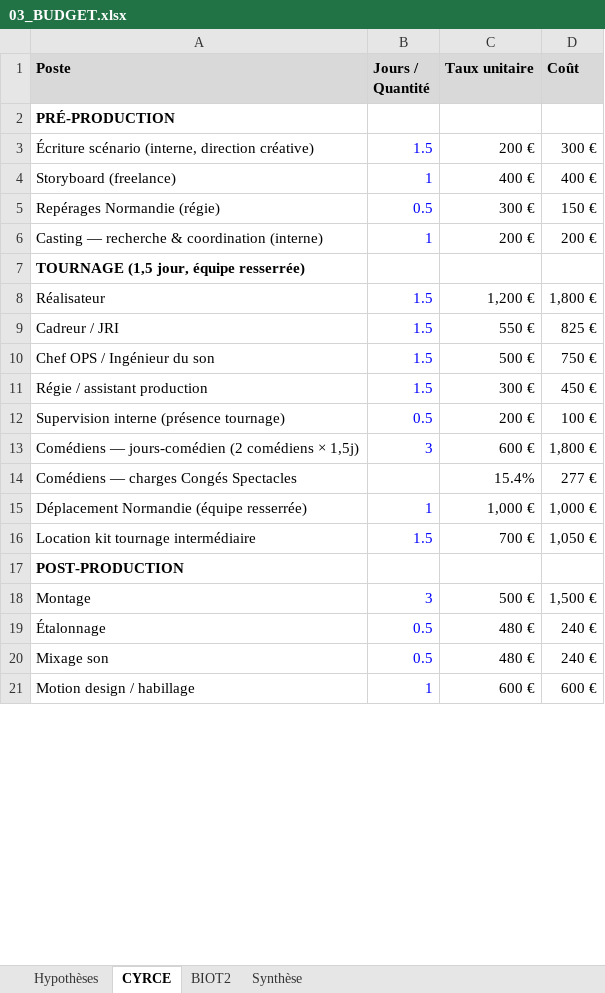
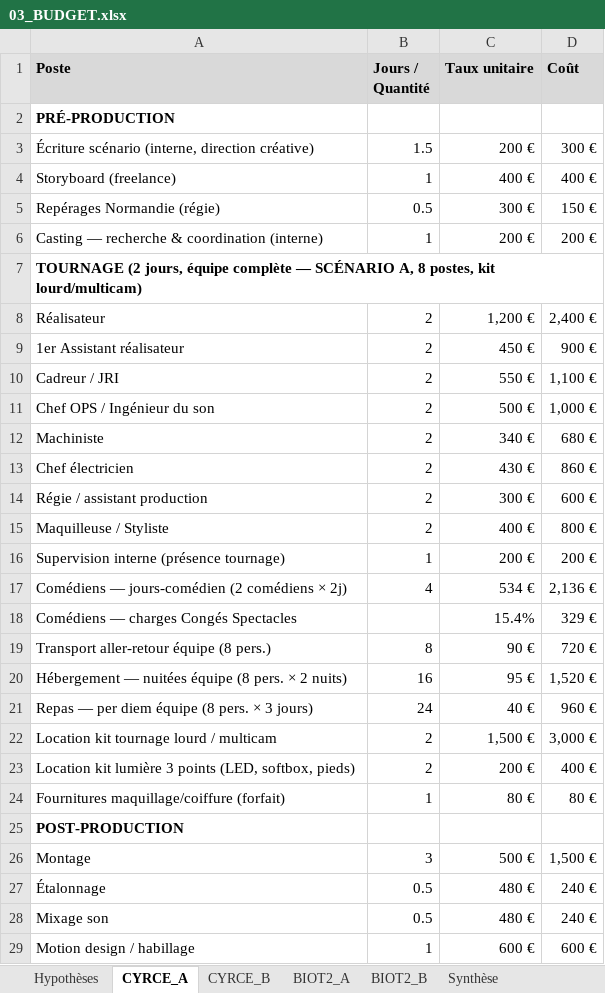
Before and after one commit to RealCoolclint/cellule-video-ao, an Excel workbook: ao/cyrce-biot2-normandie/03_BUDGET.xlsx, sheet CYRCE_A, drawn as a sheet; only a part is shown; values as stored, in another font and other column widths than the file's, no borders; removed rows and columns are numbered as before the commit, all else as after; the diff covers the shown part only; the diff names each change by its address in the sheet, - before the commit and + after, or states it on an @@ line.

Commit message:
AO CYRCE/BIOT2 : maquilleuse/styliste (Scénario A), fichier Excel avec valeurs recalculées

```diff
--- a/ao/cyrce-biot2-normandie/03_BUDGET.xlsx (sheet CYRCE_A)
+++ b/ao/cyrce-biot2-normandie/03_BUDGET.xlsx (sheet CYRCE_A)
-sheet tab: CYRCE
+sheet tab: CYRCE_A
-sheet tab: BIOT2
+sheet tab: CYRCE_B
+sheet tab: BIOT2_A
+sheet tab: BIOT2_B
-B3:B6 text colour: #0000FF
+B3:B6 text colour: black
-A7 (Poste): TOURNAGE (1,5 jour, équipe resserrée)
+A7 (Poste): TOURNAGE (2 jours, équipe complète — SCÉNARIO A, 8 postes, kit lourd/multicam)
-B8 (Jours / Quantité): 1.5
+B8 (Jours / Quantité): 2
-B8 text colour: #0000FF
+B8 text colour: black
-D8 (Coût): 1,800 €
+D8 (Coût): 2,400 €
+row 9: 1er Assistant réalisateur | 2 | 450 € | 900 €
-B10:B11 (Jours / Quantité): 1.5
+B10:B11 (Jours / Quantité): 2
-B10:B11 text colour: #0000FF
+B10:B11 text colour: black
-D10 (Coût): 825 €
+D10 (Coût): 1,100 €
-D11 (Coût): 750 €
+D11 (Coût): 1,000 €
+row 12: Machiniste | 2 | 340 € | 680 €
+row 13: Chef électricien | 2 | 430 € | 860 €
-B14 (Jours / Quantité): 1.5
+B14 (Jours / Quantité): 2
-B14 text colour: #0000FF
+B14 text colour: black
-D14 (Coût): 450 €
+D14 (Coût): 600 €
+row 15: Maquilleuse / Styliste | 2 | 400 € | 800 €
-B16 (Jours / Quantité): 0.5
+B16 (Jours / Quantité): 1
-B16 text colour: #0000FF
+B16 text colour: black
-D16 (Coût): 100 €
+D16 (Coût): 200 €
-row 13: Comédiens — jours-comédien (2 comédiens × 1,5j) | 3 | 600 € | 1,800 €
+row 17: Comédiens — jours-comédien (2 comédiens × 2j) | 4 | 534 € | 2,136 €
-D18 (Coût): 277 €
+D18 (Coût): 329 €
-row 15: Déplacement Normandie (équipe resserrée) | 1 | 1,000 € | 1,000 €
-row 16: Location kit tournage intermédiaire | 1.5 | 700 € | 1,050 €
+row 19: Transport aller-retour équipe (8 pers.) | 8 | 90 € | 720 €
+row 20: Hébergement — nuitées équipe (8 pers. × 2 nuits) | 16 | 95 € | 1,520 €
+row 21: Repas — per diem équipe (8 pers. × 3 jours) | 24 | 40 € | 960 €
+row 22: Location kit tournage lourd / multicam | 2 | 1,500 € | 3,000 €
+row 23: Location kit lumière 3 points (LED, softbox, pieds) | 2 | 200 € | 400 €
+row 24: Fournitures maquillage/coiffure (forfait) | 1 | 80 € | 80 €
-B26:B29 text colour: #0000FF
+B26:B29 text colour: black
```
Also changed, not shown: 5 edited cells and cell formats elsewhere in this sheet, sheet Hypothèses, sheet CYRCE_B, sheet Synthèse, formulas that keep their value, 2 other files.
